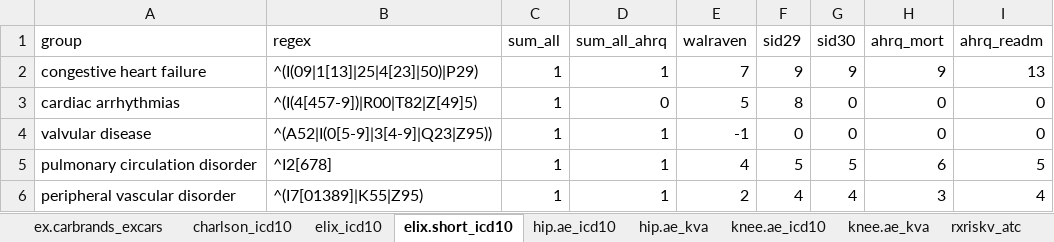
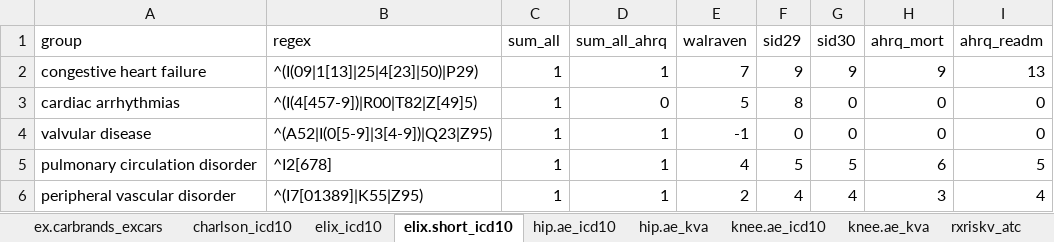
Before and after one commit to ropensci/coder, an Excel workbook: data-raw/classcodes.xlsx, sheet elix.short_icd10, drawn as a sheet; only a part is shown; values as stored, in another font and other column widths than the file's, no borders; the diff names each change by its address in the sheet, - before the commit and + after, or states it on an @@ line.

Commit message:
code fix in elix.short_icd10 and fixed random seeds for reproducibility.

```diff
--- a/data-raw/classcodes.xlsx (sheet elix.short_icd10)
+++ b/data-raw/classcodes.xlsx (sheet elix.short_icd10)
-B4 (regex): ^(A52|I(0[5-9]|3[4-9]|Q23|Z95))
+B4 (regex): ^(A52|I(0[5-9]|3[4-9])|Q23|Z95)
```
Also changed, not shown: 44 other files.
